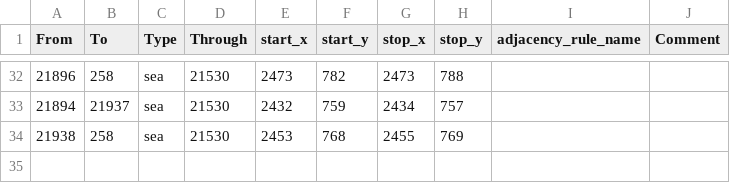
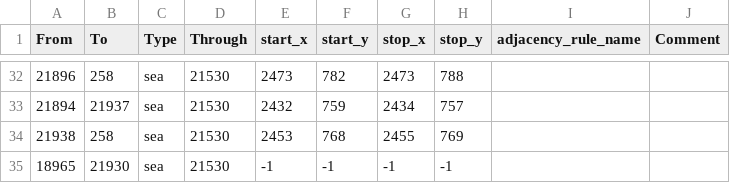
Before and after one commit to TheGamerCant/Across-The-Dnieper, a CSV file: AcrossTheDnieper/map/adjacencies.csv, drawn as a sheet; only a part is shown, gaps mark what is left out.

```diff
--- a/AcrossTheDnieper/map/adjacencies.csv
+++ b/AcrossTheDnieper/map/adjacencies.csv
@@ -34 +34,2 @@ From;To;Type;Through;start_x;start_y;stop_x;stop_y;adjacency_rule_name;Comment
 21938;258;sea;21530;2453;768;2455;769;;
+18965;21930;sea;21530;-1;-1;-1;-1;;
```
Also changed, not shown: AcrossTheDnieper/map/definition.csv, 14 other files.
